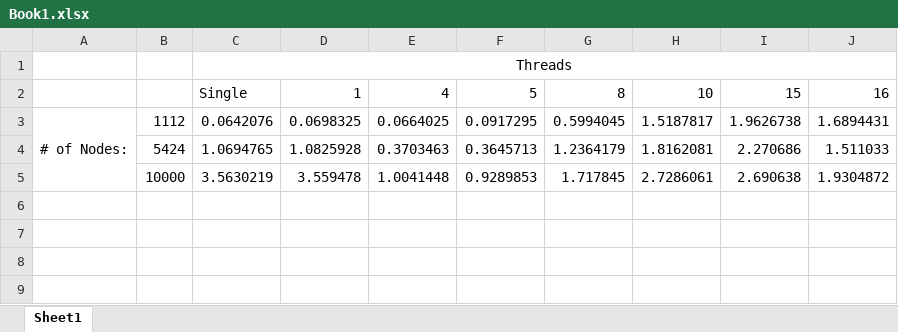
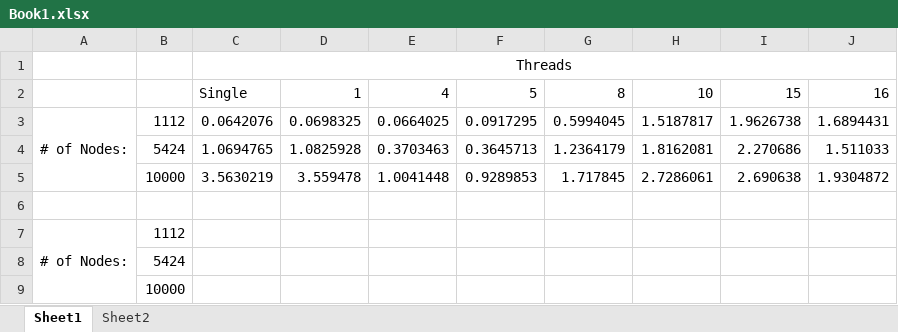
Before and after one commit to HiltonTR/ECE420, an Excel workbook: Lab4/Lab4_Results/Book1.xlsx, sheet Sheet1, drawn as a sheet; values as stored, in another font and other column widths than the file's, no borders; charts and pictures not drawn; the diff names each change by its address in the sheet, - before the commit and + after, or states it on an @@ line.

```diff
--- a/Lab4/Lab4_Results/Book1.xlsx (sheet Sheet1)
+++ b/Lab4/Lab4_Results/Book1.xlsx (sheet Sheet1)
+sheet tab: Sheet2
+row 6: (empty)
+row 7: # of Nodes: | 1112
+row 8:  | 5424
+row 9:  | 10000
```
Also changed, not shown: charts or pictures.
